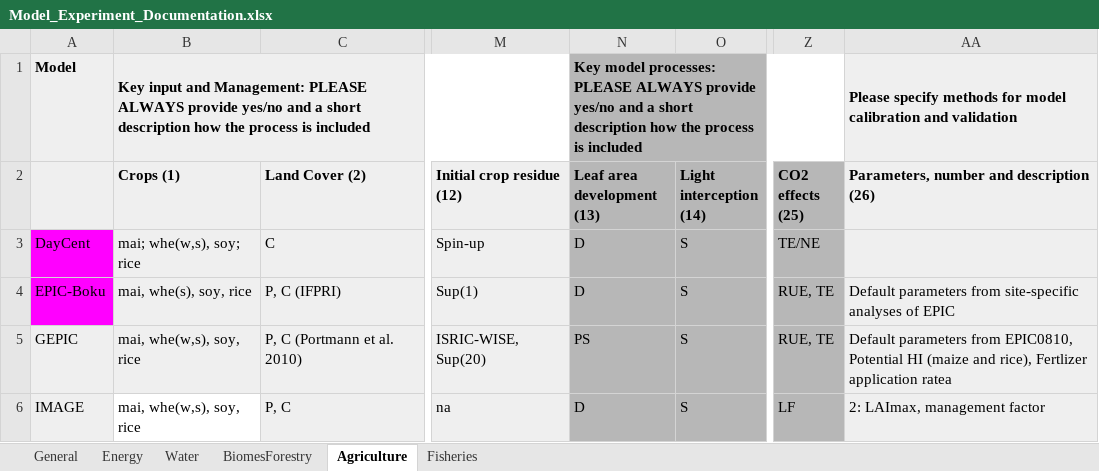
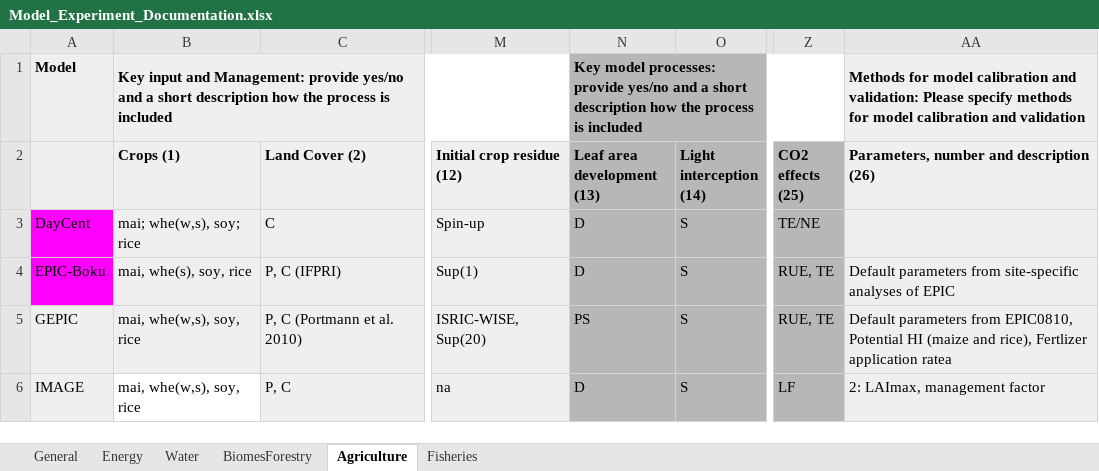
Before and after one commit to bruecksen/isimip, an Excel workbook: data/Model_Experiment_Documentation.xlsx, sheet Agriculture, drawn as a sheet; only a part is shown, gaps mark what is left out; values as stored, in another font and other column widths than the file's, no borders; charts and pictures not drawn; the diff names each change by its address in the sheet, - before the commit and + after, or states it on an @@ line.

```diff
--- a/data/Model_Experiment_Documentation.xlsx (sheet Agriculture)
+++ b/data/Model_Experiment_Documentation.xlsx (sheet Agriculture)
-B1 (Crops (1)): …and Management: PLEASE ALWAYS provide yes/no…
+B1 (Crops (1)): …and Management: provide yes/no…
-N1 (Leaf area development (13)): …model processes: PLEASE ALWAYS provide yes/no…
+N1 (Leaf area development (13)): …model processes: provide yes/no…
-AA1: Please specify…
+AA1: Methods for model calibration and validation: Please specify…
```
Also changed, not shown: sheet General, sheet Water, sheet BiomesForestry, sheet Fisheries, sheet Energy, hidden cells, 25 other files.
